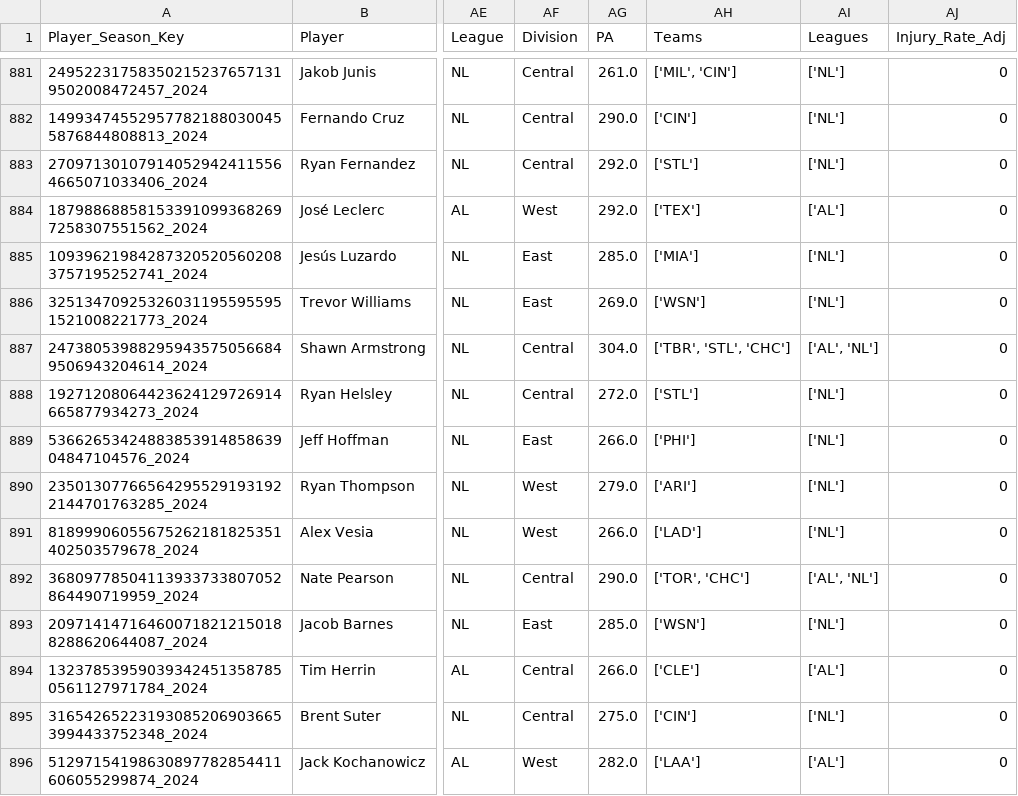
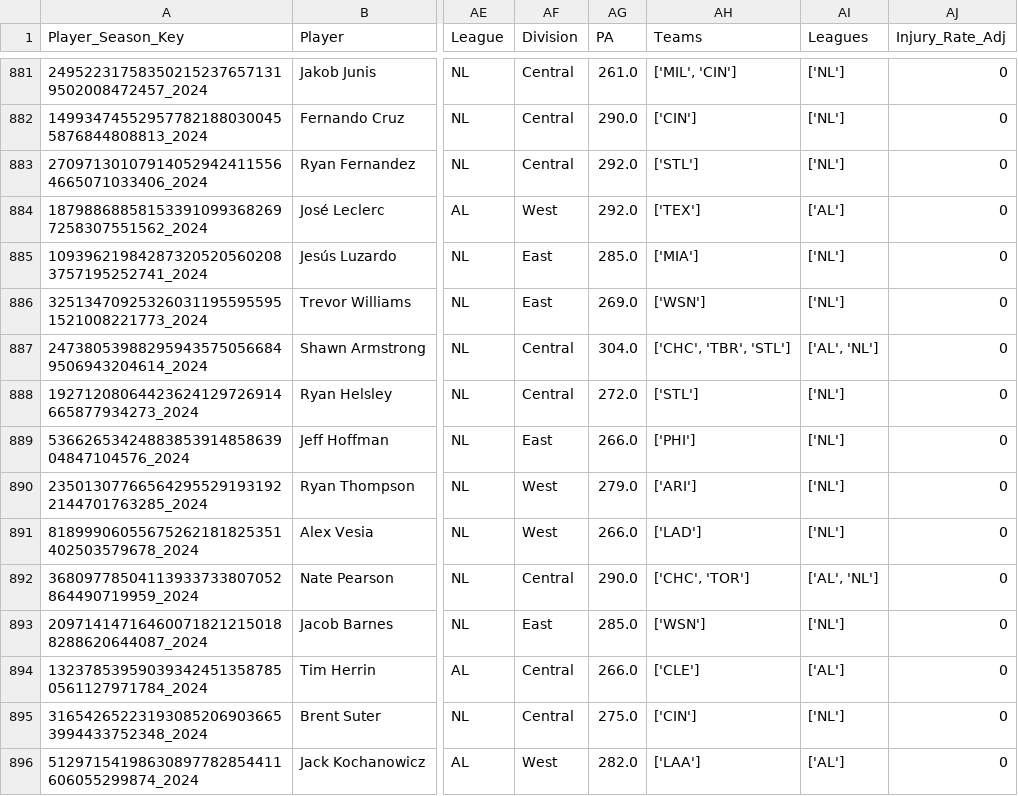
Before and after one commit to JimMaastricht5/baseballsim, a CSV file: 2023 2024 2025 historical-Pitching.csv, drawn as a sheet; only a part is shown, gaps mark what is left out; the diff covers the shown part only; the diff names each change by its address in the sheet, - before the commit and + after, or states it on an @@ line.

```diff
--- a/2023 2024 2025 historical-Pitching.csv
+++ b/2023 2024 2025 historical-Pitching.csv
-AH887 (Teams): ['TBR', 'STL', 'CHC']
+AH887 (Teams): ['CHC', 'TBR', 'STL']
-AH892 (Teams): ['TOR', 'CHC']
+AH892 (Teams): ['CHC', 'TOR']
```
Also changed, not shown: 195 edited cells elsewhere in this file, 2023 2024 2025 historical-Batting.csv, 2023 2024 2025 player-projected-stats-pp-Pitching.csv, 21 other files.
